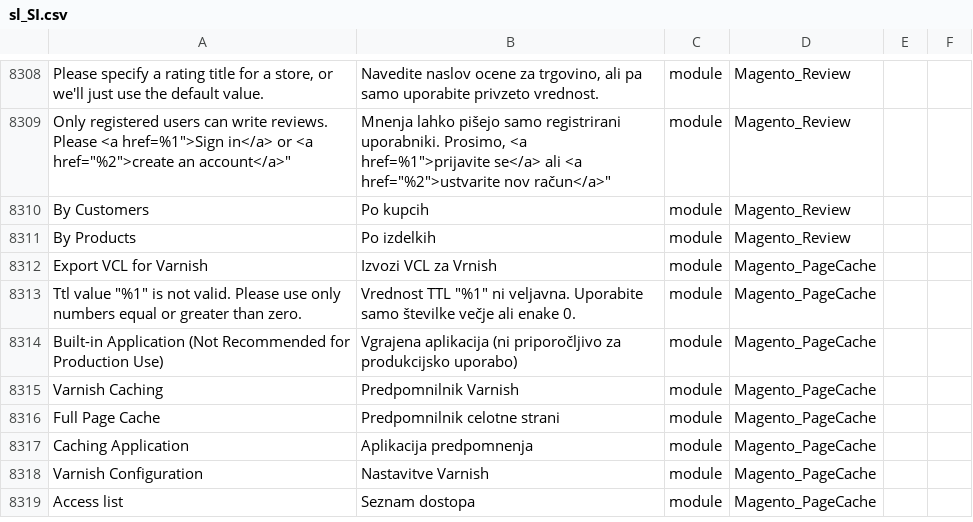
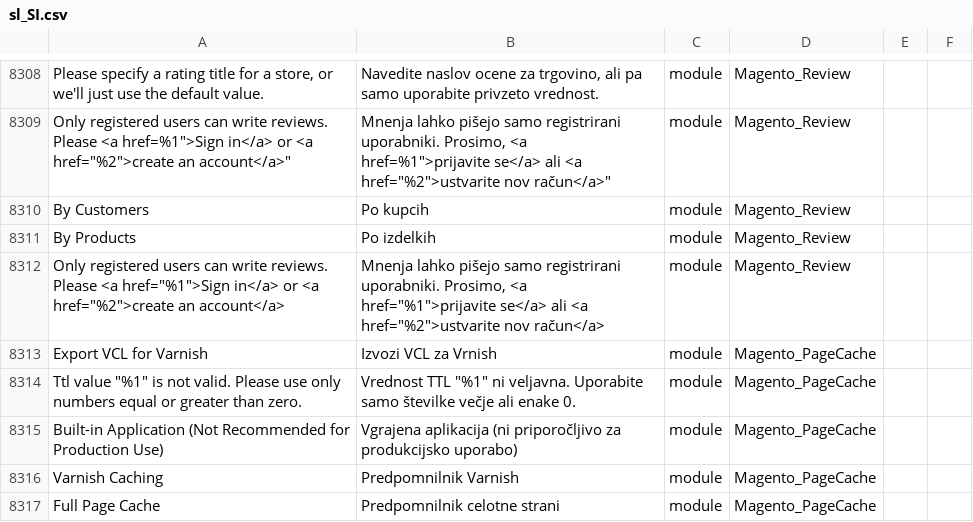
Before and after one commit to zigagrcar/magento2-sl-si, a CSV file: sl_SI.csv, drawn as a sheet; only a part is shown, gaps mark what is left out; the shorter side is filled out with more unchanged rows; the diff names each change by its address in the sheet, - before the commit and + after, or states it on an @@ line.

Commit message:
Update

```diff
--- a/sl_SI.csv
+++ b/sl_SI.csv
+row 8312: Only registered users can write reviews. Please <a href="%1">Sign in</a> or <a href="%2">create an account</a> | Mnenja lahko pišejo samo registrirani uporabniki. Prosimo, <a href="%1">prijavite se</a> ali <a href="%2">ustvarite nov račun</a> | module | Magento_Review
```
